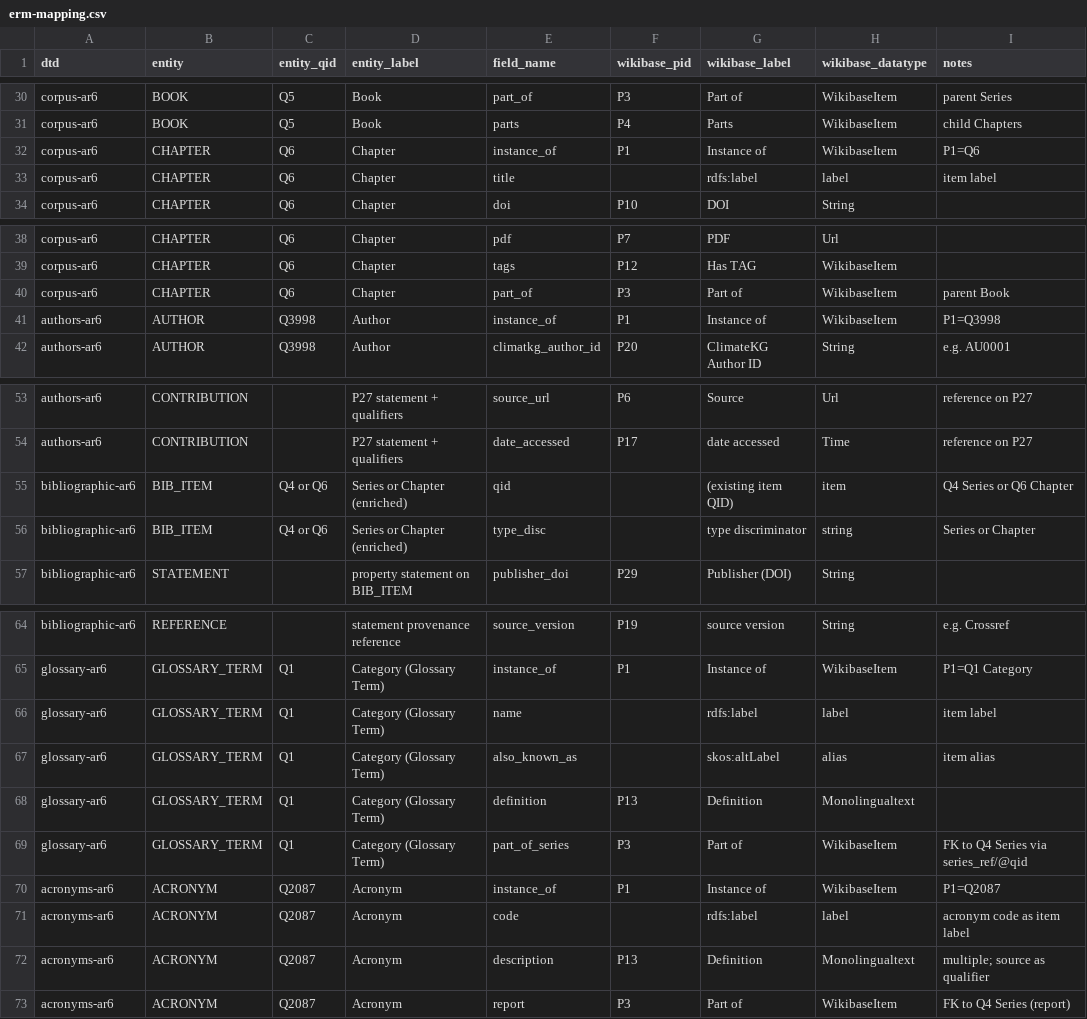
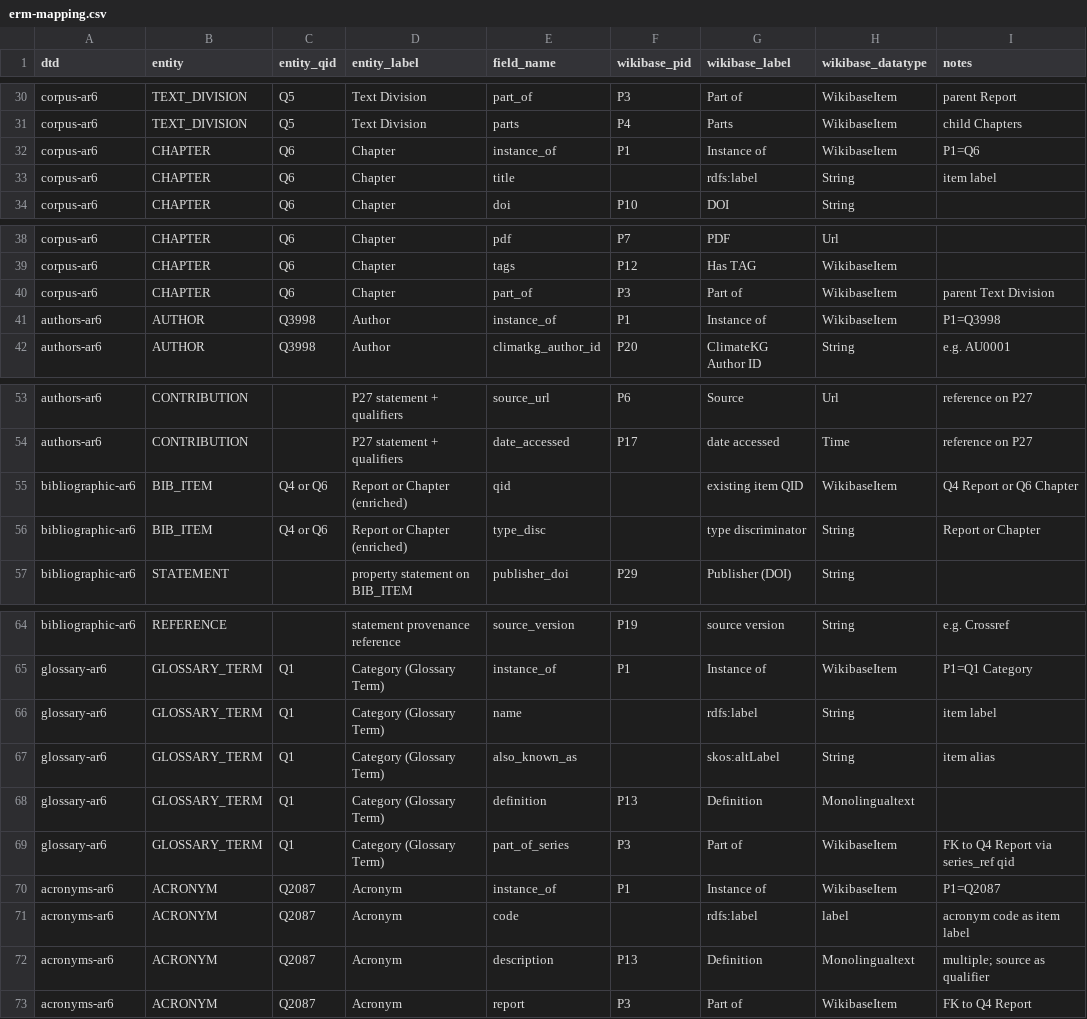
Before and after one commit to TIBHannover/ClimateKG-Data-Bench, a CSV file: research_data/data-xml-dtd/erm/erm-mapping.csv, drawn as a sheet; only a part is shown, gaps mark what is left out; the diff covers the shown part only; the diff names each change by its address in the sheet, - before the commit and + after, or states it on an @@ line.

```diff
--- a/research_data/data-xml-dtd/erm/erm-mapping.csv
+++ b/research_data/data-xml-dtd/erm/erm-mapping.csv
-B30:B31 (entity): BOOK
+B30:B31 (entity): TEXT_DIVISION
-D30:D31 (entity_label): Book
+D30:D31 (entity_label): Text Division
-I30 (notes): parent Series
+I30 (notes): parent Report
-H33 (wikibase_datatype): label
+H33 (wikibase_datatype): String
-I40 (notes): parent Book
+I40 (notes): parent Text Division
-D55:D56 (entity_label): Series or Chapter (enriched)
+D55:D56 (entity_label): Report or Chapter (enriched)
-G55 (wikibase_label): (existing item QID)
+G55 (wikibase_label): existing item QID
-H55 (wikibase_datatype): item
+H55 (wikibase_datatype): WikibaseItem
-I55 (notes): Q4 Series or Q6 Chapter
+I55 (notes): Q4 Report or Q6 Chapter
-H56 (wikibase_datatype): string
+H56 (wikibase_datatype): String
-I56 (notes): Series or Chapter
+I56 (notes): Report or Chapter
-H66 (wikibase_datatype): label
+H66 (wikibase_datatype): String
-H67 (wikibase_datatype): alias
+H67 (wikibase_datatype): String
-I69 (notes): FK to Q4 Series via series_ref/@qid
+I69 (notes): FK to Q4 Report via series_ref qid
-I73 (notes): FK to Q4 Series (report)
+I73 (notes): FK to Q4 Report
```
Also changed, not shown: 60 edited cells elsewhere in this file, 9 other files.
